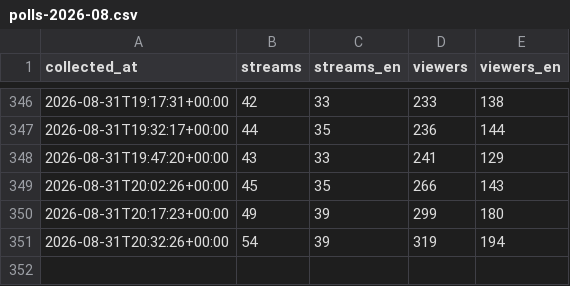
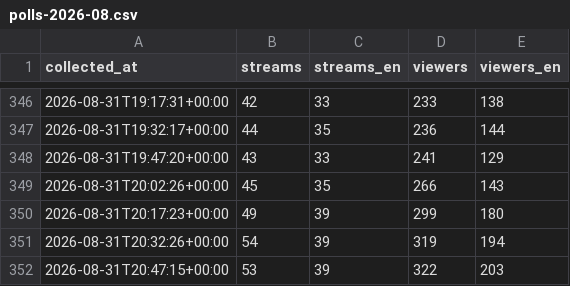
Before and after one commit to p3ppamig/StreamWatch, a CSV file: data/polls-2026-08.csv, drawn as a sheet; only a part is shown, gaps mark what is left out; the diff names each change by its address in the sheet, - before the commit and + after, or states it on an @@ line.

```diff
--- a/data/polls-2026-08.csv
+++ b/data/polls-2026-08.csv
+row 352: 2026-08-31T20:47:15+00:00 | 53 | 39 | 322 | 203
```
Also changed, not shown: 1 other file.
